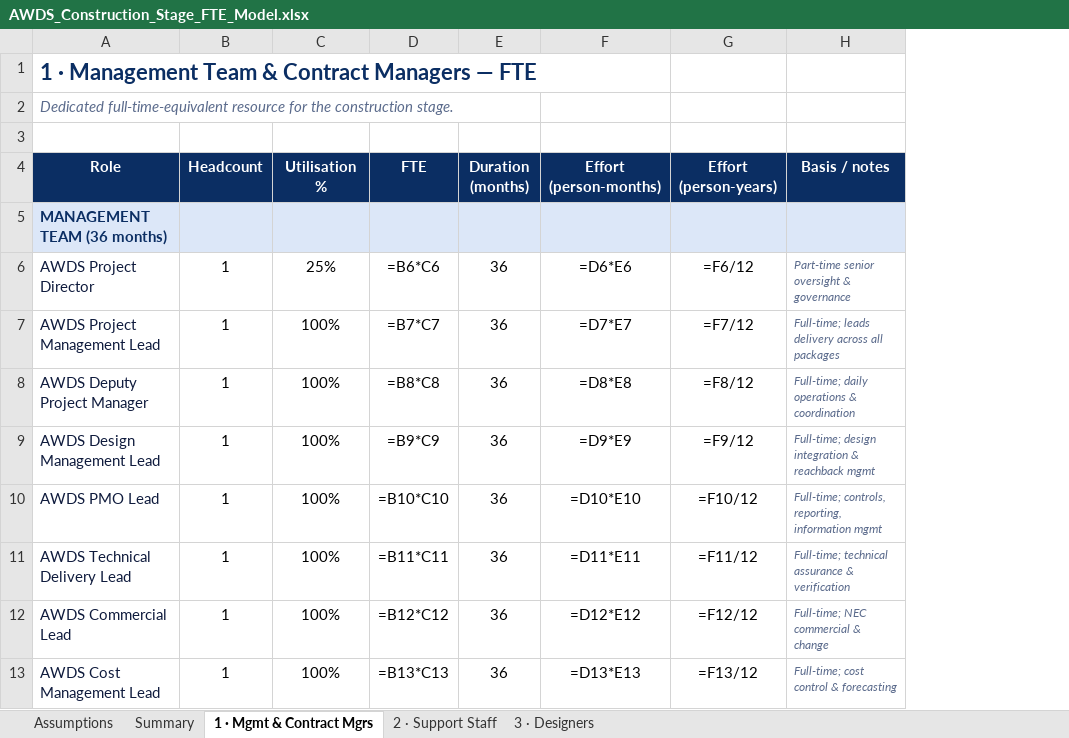
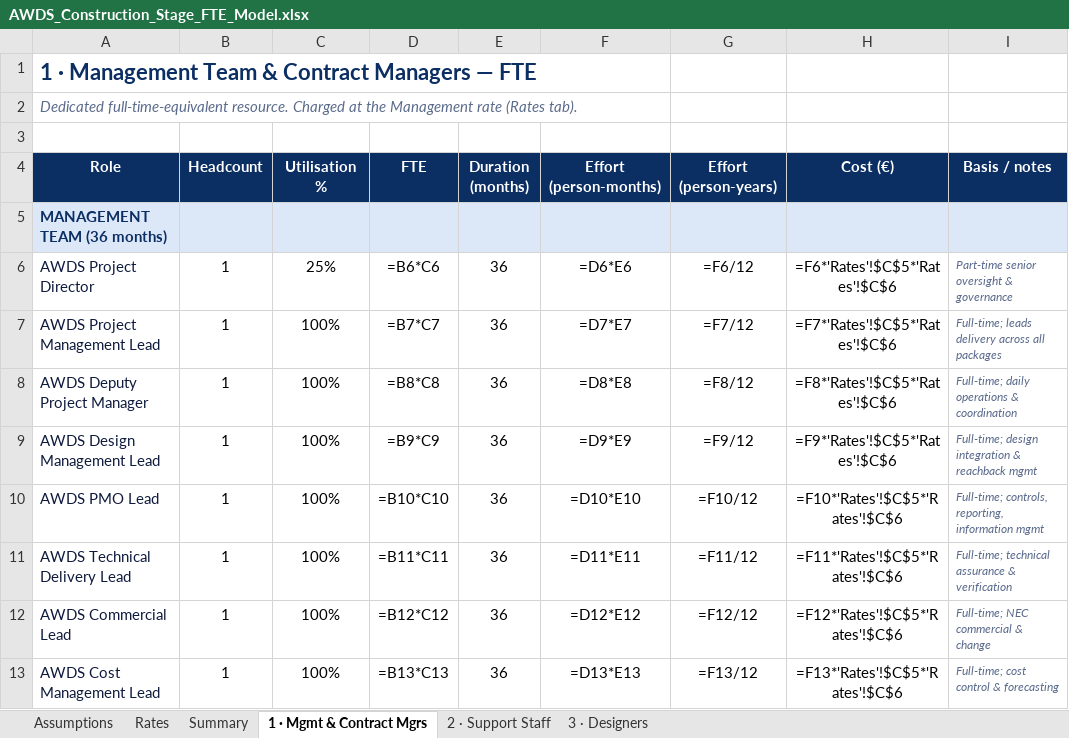
Before and after one commit to henrycorcoran1-boop/phd-tracker, an Excel workbook: org-chart/AWDS_Construction_Stage_FTE_Model.xlsx, sheet 1 · Mgmt & Contract Mgrs, drawn as a sheet; only a part is shown; values as stored, in another font and other column widths than the file's, no borders; formulas without a stored value are shown as written; the diff names each change by its address in the sheet, - before the commit and + after, or states it on an @@ line.

```diff
--- a/org-chart/AWDS_Construction_Stage_FTE_Model.xlsx (sheet 1 · Mgmt & Contract Mgrs)
+++ b/org-chart/AWDS_Construction_Stage_FTE_Model.xlsx (sheet 1 · Mgmt & Contract Mgrs)
+sheet tab: Rates
+column H (Cost (€)), rows 6-13: =F6*'Rates'!$C$5*'Rates'!$C$6 | =F7*'Rates'!$C$5*'Rates'!$C$6 | =F8*'Rates'!$C$5*'Rates'!$C$6 | =F9*'Rates'!$C$5*'Rates'!$C$6 | =F10*'Rates'!$C$5*'Rates'!$C$6 | =F11*'Rates'!$C$5*'Rates'!$C$6 | =F12*'Rates'!$C$5*'Rates'!$C$6 | =F13*'Rates'!$C$5*'Rates'!$C$6
-A2 (Role): Dedicated full-time-equivalent resource for the construction stage.
+A2 (Role): Dedicated full-time-equivalent resource. Charged at the Management rate (Rates tab).
```
Also changed, not shown: sheet Assumptions, sheet Summary, sheet 3 · Designers, sheet 2 · Support Staff, 1 other file.
